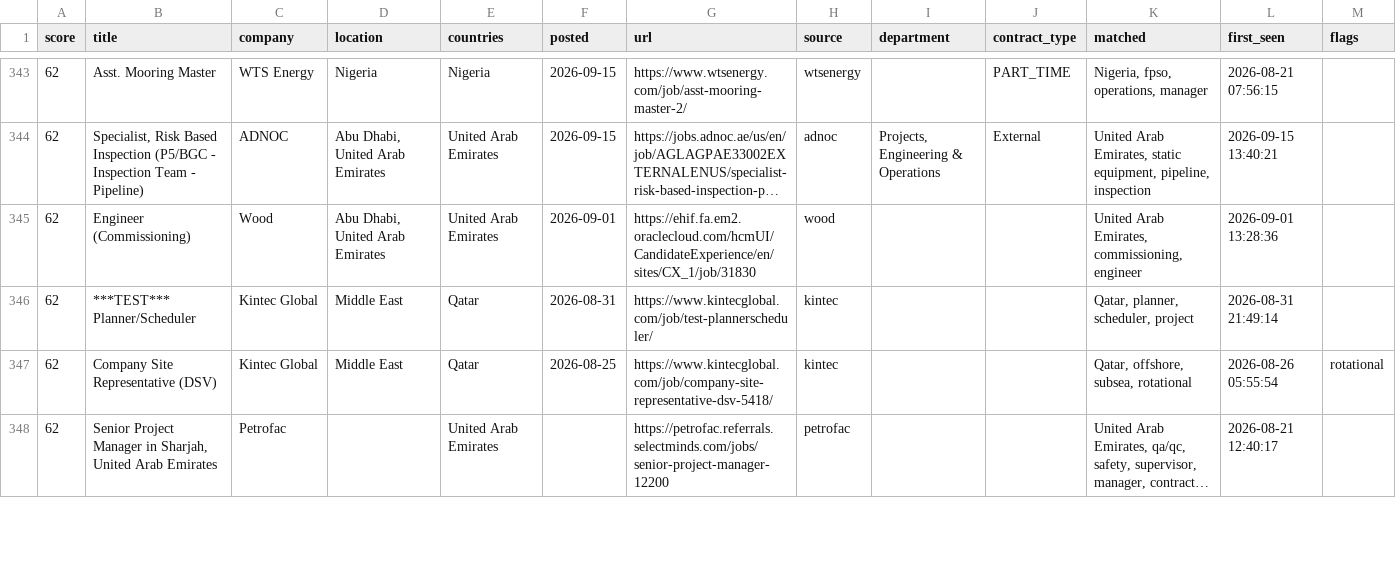
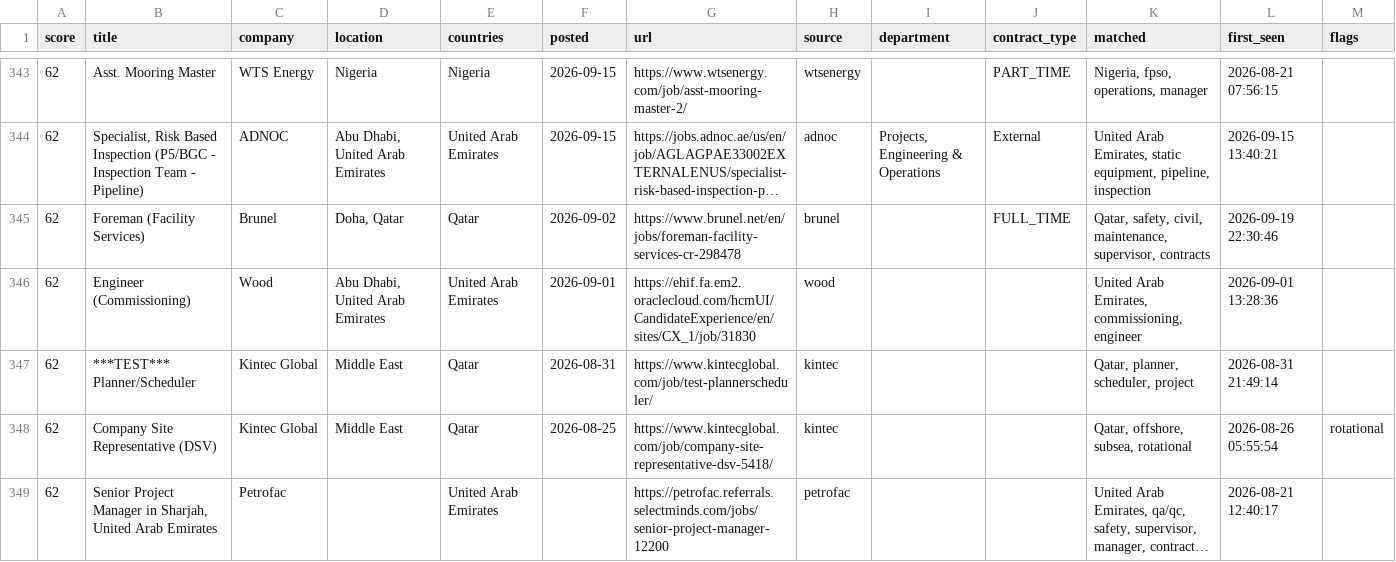
Before and after one commit to Khanmi1973/ogjobs, a CSV file: docs/jobs.csv, drawn as a sheet; only a part is shown, gaps mark what is left out; long unchanged cells end in …; the diff covers the shown part only; the diff names each change by its address in the sheet, - before the commit and + after, or states it on an @@ line.

```diff
--- a/docs/jobs.csv
+++ b/docs/jobs.csv
+row 345: 62 | Foreman (Facility Services) | Brunel | Doha, Qatar | Qatar | 2026-09-02 | https://www.brunel.net/en/jobs/foreman-facility-services-cr-298478 | brunel |  | FULL_TIME | Qatar, safety, civil, maintenance, supervisor, contracts | 2026-09-19 22:30:46
```
Also changed, not shown: 5 added rows and 4 removed rows elsewhere in this file, 3 other files.
